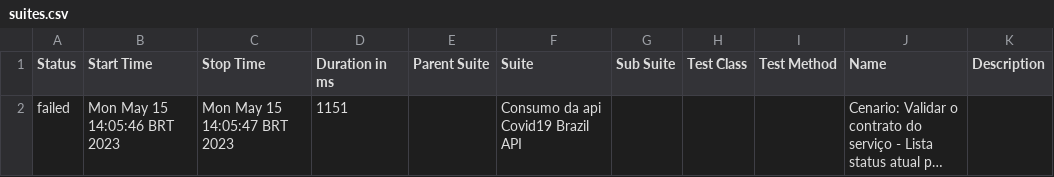
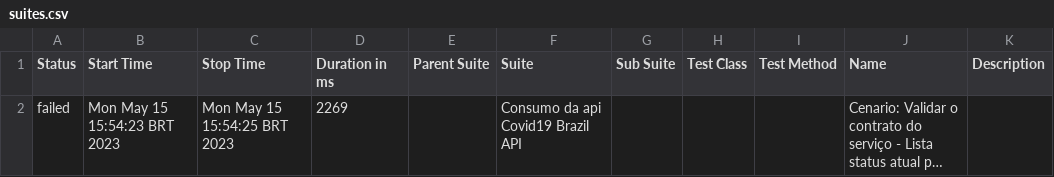
Before and after one commit to willvilasboas/example_cypress, a CSV file: allure-report/data/suites.csv, drawn as a sheet; long unchanged cells end in …; the diff names each change by its address in the sheet, - before the commit and + after, or states it on an @@ line.

```diff
--- a/allure-report/data/suites.csv
+++ b/allure-report/data/suites.csv
-B2 (Start Time): Mon May 15 14:05:46 BRT 2023
+B2 (Start Time): Mon May 15 15:54:23 BRT 2023
-C2 (Stop Time): Mon May 15 14:05:47 BRT 2023
+C2 (Stop Time): Mon May 15 15:54:25 BRT 2023
-D2 (Duration in ms): 1151
+D2 (Duration in ms): 2269
```
Also changed, not shown: 30 other files.
